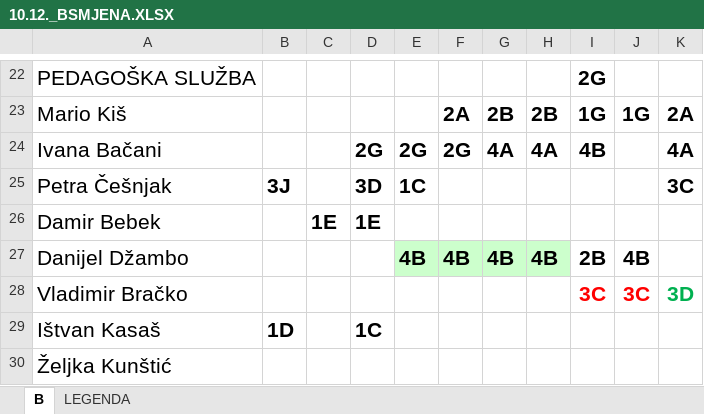
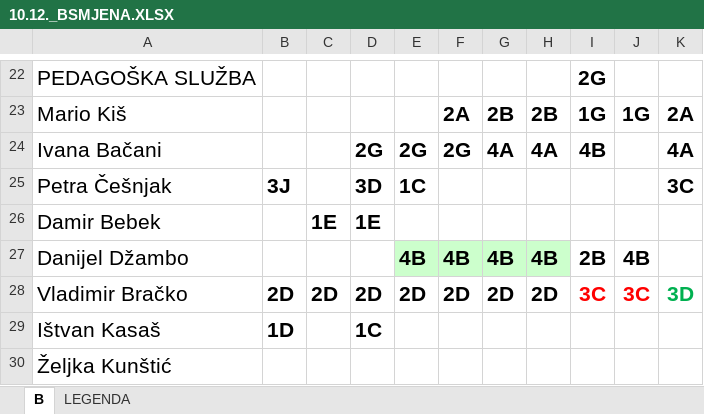
Before and after one commit to DarioSiroki/OBSKC-Raspored-Sati, an Excel workbook: converter/data/xlsx/10.12._BSMJENA.XLSX, sheet B, drawn as a sheet; only a part is shown, gaps mark what is left out; values as stored, in another font and other column widths than the file's, no borders; charts and pictures not drawn; the diff names each change by its address in the sheet, - before the commit and + after, or states it on an @@ line.

```diff
--- a/converter/data/xlsx/10.12._BSMJENA.XLSX (sheet B)
+++ b/converter/data/xlsx/10.12._BSMJENA.XLSX (sheet B)
-B28: (empty)
+B28: 2D
-C28: (empty)
+C28: 2D
-D28: (empty)
+D28: 2D
-E28: (empty)
+E28: 2D
-F28: (empty)
+F28: 2D
-G28: (empty)
+G28: 2D
-H28: (empty)
+H28: 2D
```
Also changed, not shown: 6 other files.
